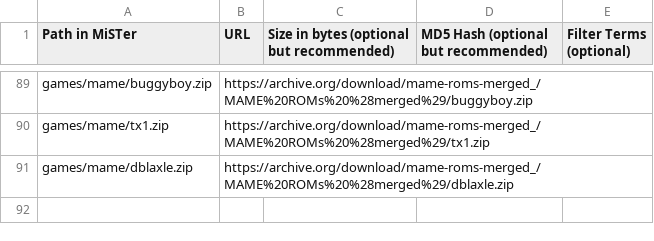
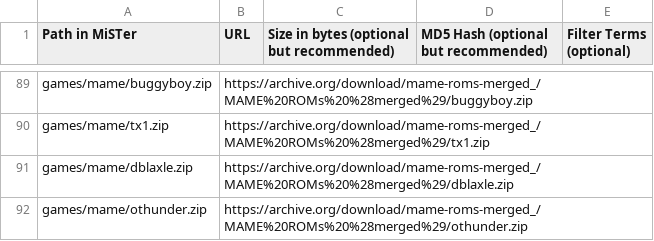
Before and after one commit to bazset/MiSTer_BAZSET, a CSV file: external_files.csv, drawn as a sheet; only a part is shown, gaps mark what is left out.

Commit message:
Update external_files.csv

```diff
--- a/external_files.csv
+++ b/external_files.csv
@@ -91 +91,2 @@ games/mame/tx1.zip,https://archive.org/download/mame-roms-merged_/MAME%20ROMs%20
 games/mame/dblaxle.zip,https://archive.org/download/mame-roms-merged_/MAME%20ROMs%20%28merged%29/dblaxle.zip,,,
+games/mame/othunder.zip,https://archive.org/download/mame-roms-merged_/MAME%20ROMs%20%28merged%29/othunder.zip,,,
```
